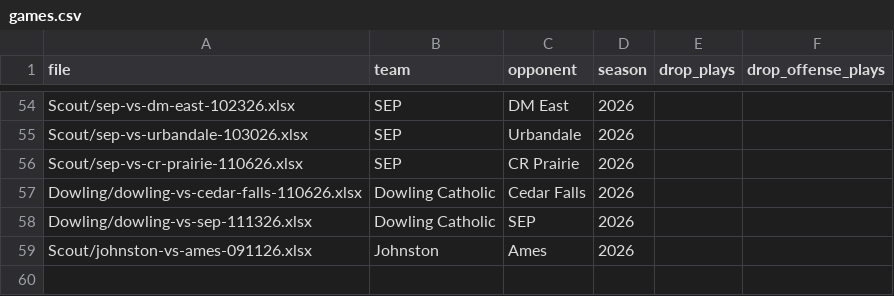
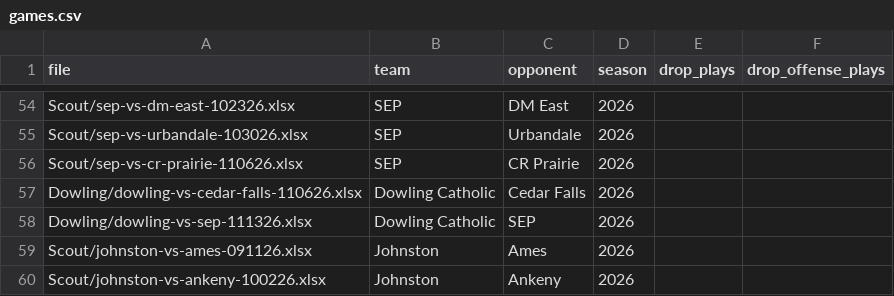
Before and after one commit to zcalvert29/Dowling-Football, a CSV file: games.csv, drawn as a sheet; only a part is shown, gaps mark what is left out.

Commit message:
Add game: Johnston vs Ankeny (2026 Week 6)
Uploaded from the app's Add a Game page.

```diff
--- a/games.csv
+++ b/games.csv
@@ -59 +59,2 @@ Dowling/dowling-vs-sep-111326.xlsx,Dowling Catholic,SEP,2026,,
 Scout/johnston-vs-ames-091126.xlsx,Johnston,Ames,2026,,
+Scout/johnston-vs-ankeny-100226.xlsx,Johnston,Ankeny,2026,,
```
Also changed, not shown: 1 other file.
